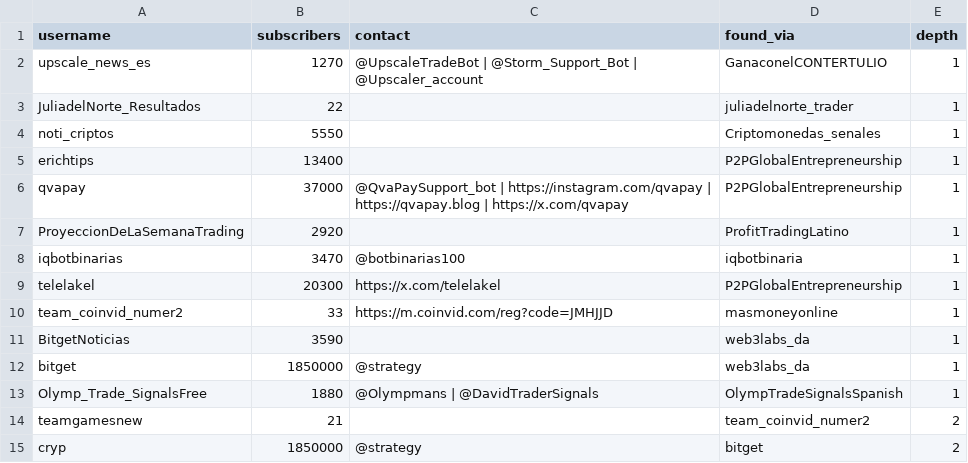
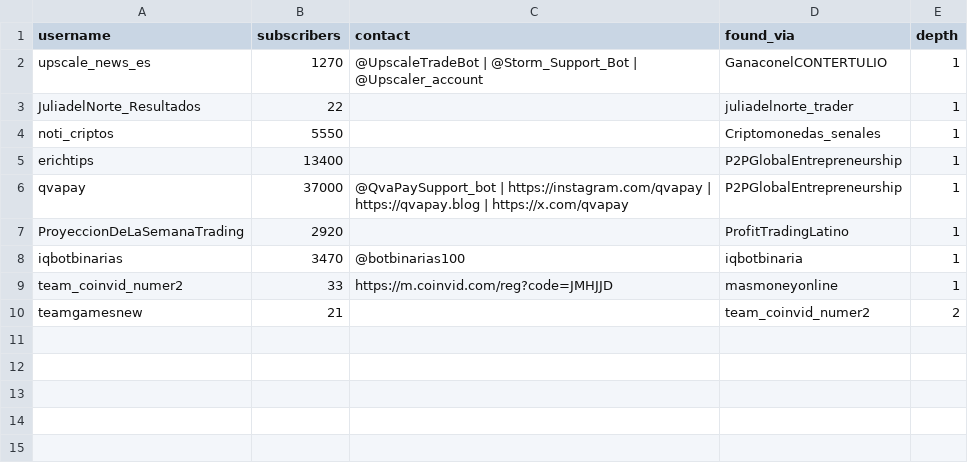
Before and after one commit to makicoda/icoda-events, a CSV file: similar_web.csv, drawn as a sheet.

```diff
--- a/similar_web.csv
+++ b/similar_web.csv
@@ -8,8 +8,3 @@ ProyeccionDeLaSemanaTrading,2920,,ProfitTradingLatino,1
 iqbotbinarias,3470,@botbinarias100,iqbotbinaria,1
-telelakel,20300,https://x.com/telelakel,P2PGlobalEntrepreneurship,1
 team_coinvid_numer2,33,https://m.coinvid.com/reg?code=JMHJJD,masmoneyonline,1
-BitgetNoticias,3590,,web3labs_da,1
-bitget,1850000,@strategy,web3labs_da,1
-Olymp_Trade_SignalsFree,1880,@Olympmans | @DavidTraderSignals,OlympTradeSignalsSpanish,1
 teamgamesnew,21,,team_coinvid_numer2,2
-cryp,1850000,@strategy,bitget,2
```
Also changed, not shown: 2 other files.
